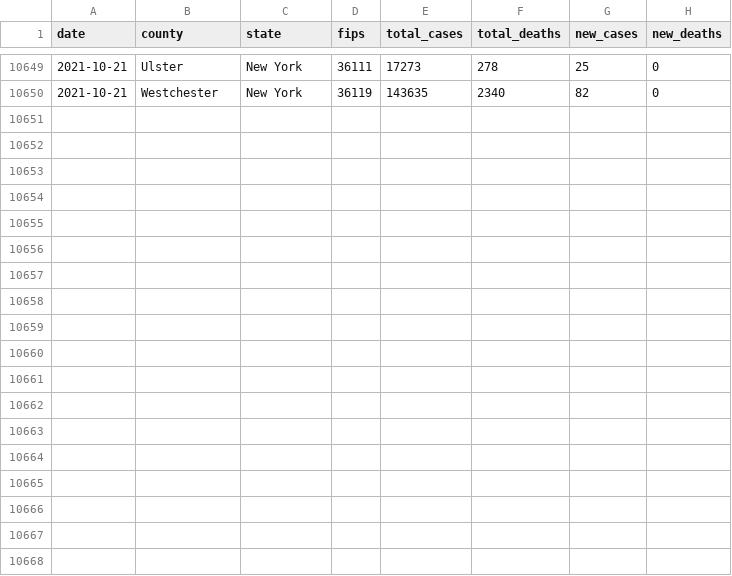
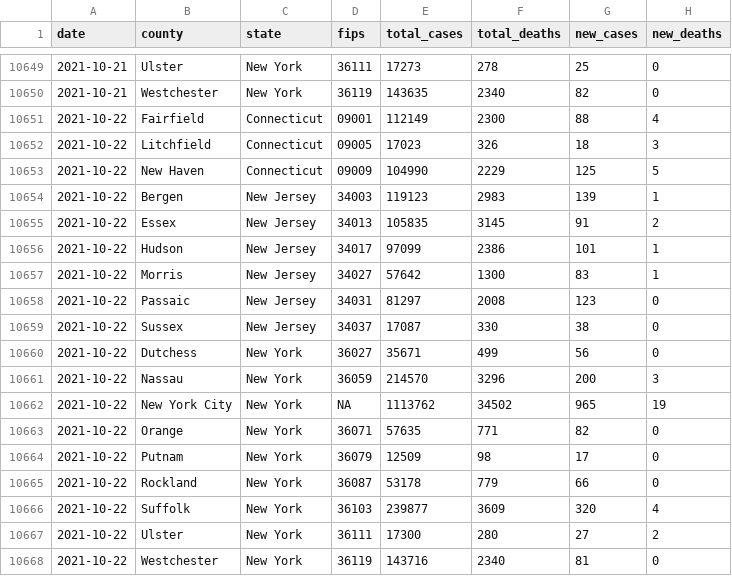
Before and after one commit to mfherman/westchester-covid, a CSV file: data/county-cases-deaths-nyt.csv, drawn as a sheet; only a part is shown, gaps mark what is left out; the diff names each change by its address in the sheet, - before the commit and + after, or states it on an @@ line.

Commit message:
update site with fresh data

```diff
--- a/data/county-cases-deaths-nyt.csv
+++ b/data/county-cases-deaths-nyt.csv
+row 10651: 2021-10-22 | Fairfield | Connecticut | 09001 | 112149 | 2300 | 88 | 4
+row 10652: 2021-10-22 | Litchfield | Connecticut | 09005 | 17023 | 326 | 18 | 3
+row 10653: 2021-10-22 | New Haven | Connecticut | 09009 | 104990 | 2229 | 125 | 5
+row 10654: 2021-10-22 | Bergen | New Jersey | 34003 | 119123 | 2983 | 139 | 1
+row 10655: 2021-10-22 | Essex | New Jersey | 34013 | 105835 | 3145 | 91 | 2
+row 10656: 2021-10-22 | Hudson | New Jersey | 34017 | 97099 | 2386 | 101 | 1
+row 10657: 2021-10-22 | Morris | New Jersey | 34027 | 57642 | 1300 | 83 | 1
+row 10658: 2021-10-22 | Passaic | New Jersey | 34031 | 81297 | 2008 | 123 | 0
+row 10659: 2021-10-22 | Sussex | New Jersey | 34037 | 17087 | 330 | 38 | 0
+row 10660: 2021-10-22 | Dutchess | New York | 36027 | 35671 | 499 | 56 | 0
+row 10661: 2021-10-22 | Nassau | New York | 36059 | 214570 | 3296 | 200 | 3
+row 10662: 2021-10-22 | New York City | New York | NA | 1113762 | 34502 | 965 | 19
+row 10663: 2021-10-22 | Orange | New York | 36071 | 57635 | 771 | 82 | 0
+row 10664: 2021-10-22 | Putnam | New York | 36079 | 12509 | 98 | 17 | 0
+row 10665: 2021-10-22 | Rockland | New York | 36087 | 53178 | 779 | 66 | 0
+row 10666: 2021-10-22 | Suffolk | New York | 36103 | 239877 | 3609 | 320 | 4
+row 10667: 2021-10-22 | Ulster | New York | 36111 | 17300 | 280 | 27 | 2
+row 10668: 2021-10-22 | Westchester | New York | 36119 | 143716 | 2340 | 81 | 0
```
Also changed, not shown: 10 other files.
